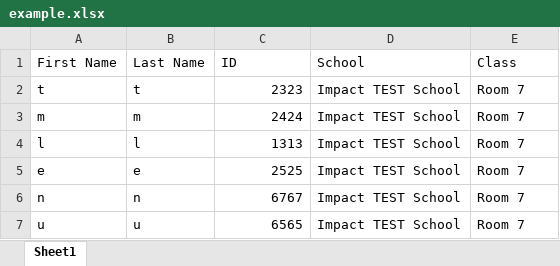
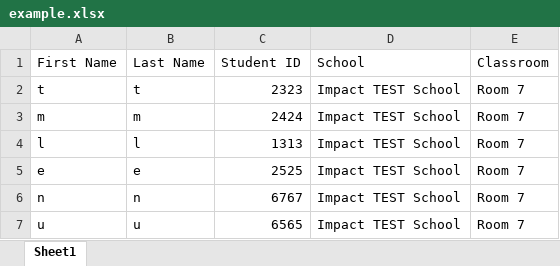
Before and after one commit to SBParenting/meritcore, an Excel workbook: public/uploads/example.xlsx, sheet Sheet1, drawn as a sheet; values as stored, in another font and other column widths than the file's, no borders; the diff names each change by its address in the sheet, - before the commit and + after, or states it on an @@ line.

```diff
--- a/public/uploads/example.xlsx (sheet Sheet1)
+++ b/public/uploads/example.xlsx (sheet Sheet1)
-C1: ID
+C1: Student ID
-E1: Class
+E1: Classroom
```
Also changed, not shown: 2 other files.
